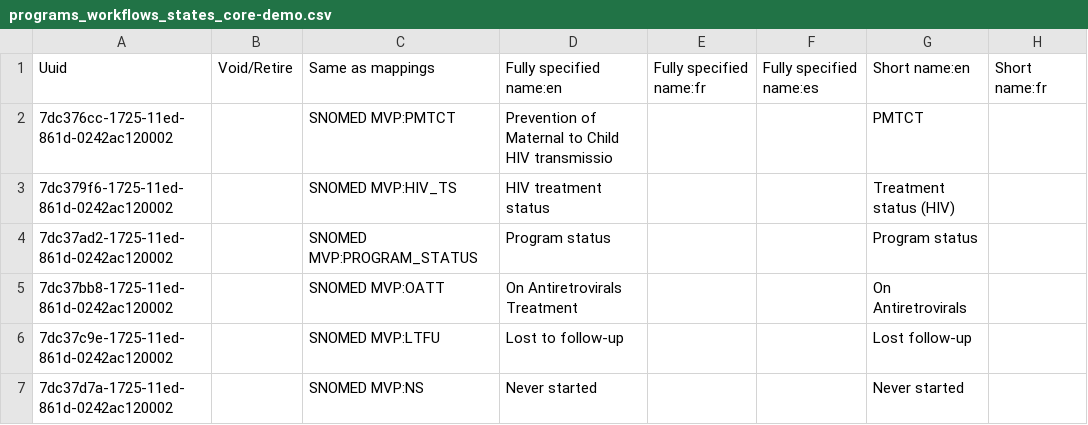
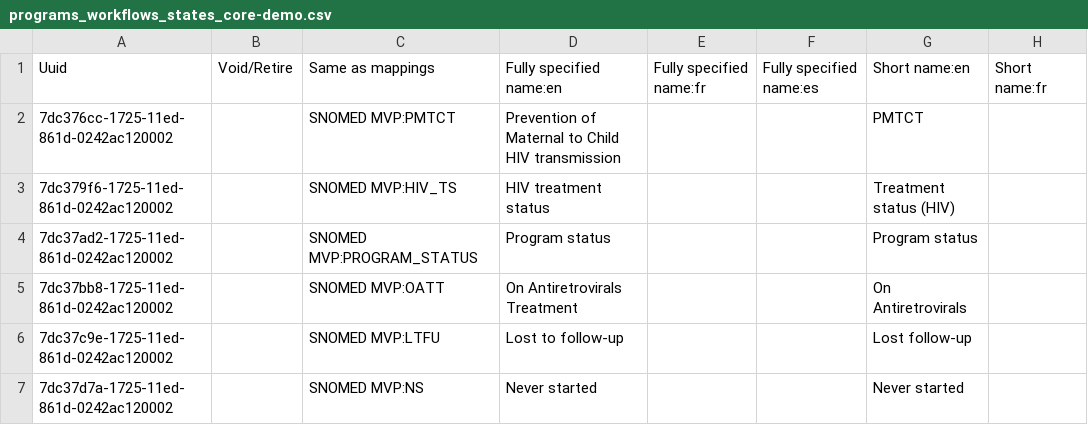
Before and after one commit to openmrs/openmrs-content-referenceapplication-demo, a CSV file: configuration/backend_configuration/concepts/programs_workflows_states_core-demo.csv, drawn as a sheet; only a part is shown; the diff names each change by its address in the sheet, - before the commit and + after, or states it on an @@ line.

```diff
--- a/configuration/backend_configuration/concepts/programs_workflows_states_core-demo.csv
+++ b/configuration/backend_configuration/concepts/programs_workflows_states_core-demo.csv
-D2: …Child HIV transmissio
+D2: …Child HIV transmission
```
Also changed, not shown: configuration/backend_configuration/concepts/covid-core_demo.csv, configuration/backend_configuration/concepts/diagnosis_core-demo.csv, 2 other files.
